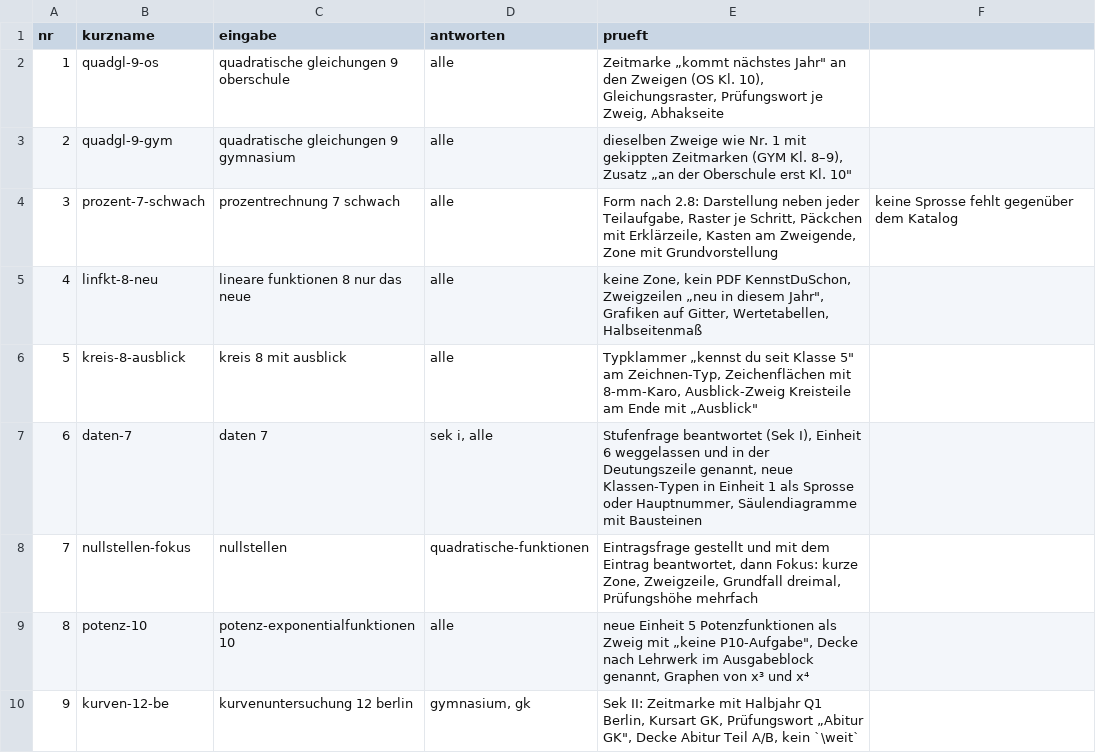
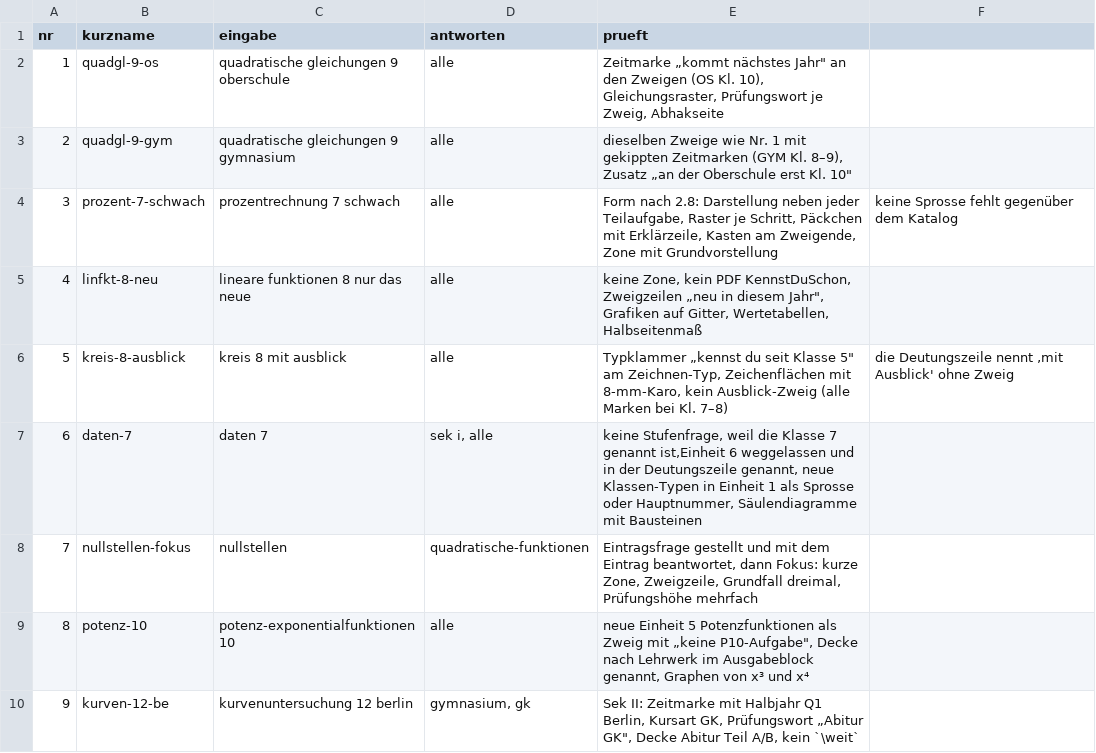
Before and after one commit to hz-0801/mathe-nachhilfe, a CSV file: werkzeuge/testlauf-eingaben.csv, drawn as a sheet; only a part is shown.

Commit message:
testlauf: Vorlage und Eingabeliste nachgezogen
Auftrag Testlauf 2026-09-26, Teil 0 (auftrag-testlauf.md, mit diesem Commit
eingecheckt):
- werkzeuge/testlauf-eingaben.csv, Spalte prueft: Eingabe 5 und 6 berichtigt
  (befund-testlauf-2026-09-25.md, Werkzeug 3)
- werkzeuge/testlauf-auftrag.md: Prompt-Version nicht mehr fest, Pfad der
  Desktop-Beigabe, Spalte "Aufrufe (Umgebung)" (Werkzeug 1)
- faellig.md: Posten Werkzeug 1 und 3 nach § 4

```diff
--- a/werkzeuge/testlauf-eingaben.csv
+++ b/werkzeuge/testlauf-eingaben.csv
@@ -5,4 +5,4 @@ nr;kurzname;eingabe;antworten;prueft
 4;linfkt-8-neu;lineare funktionen 8 nur das neue;alle;keine Zone, kein PDF KennstDuSchon, Zweigzeilen „neu in diesem Jahr", Grafiken auf Gitter, Wertetabellen, Halbseitenmaß
-5;kreis-8-ausblick;kreis 8 mit ausblick;alle;Typklammer „kennst du seit Klasse 5" am Zeichnen-Typ, Zeichenflächen mit 8-mm-Karo, Ausblick-Zweig Kreisteile am Ende mit „Ausblick"
-6;daten-7;daten 7;sek i, alle;Stufenfrage beantwortet (Sek I), Einheit 6 weggelassen und in der Deutungszeile genannt, neue Klassen-Typen in Einheit 1 als Sprosse oder Hauptnummer, Säulendiagramme mit Bausteinen
+5;kreis-8-ausblick;kreis 8 mit ausblick;alle;Typklammer „kennst du seit Klasse 5" am Zeichnen-Typ, Zeichenflächen mit 8-mm-Karo, kein Ausblick-Zweig (alle Marken bei Kl. 7–8); die Deutungszeile nennt ‚mit Ausblick' ohne Zweig
+6;daten-7;daten 7;sek i, alle;keine Stufenfrage, weil die Klasse 7 genannt ist,Einheit 6 weggelassen und in der Deutungszeile genannt, neue Klassen-Typen in Einheit 1 als Sprosse oder Hauptnummer, Säulendiagramme mit Bausteinen
 7;nullstellen-fokus;nullstellen;quadratische-funktionen;Eintragsfrage gestellt und mit dem Eintrag beantwortet, dann Fokus: kurze Zone, Zweigzeile, Grundfall dreimal, Prüfungshöhe mehrfach
```
Also changed, not shown: 3 other files.
